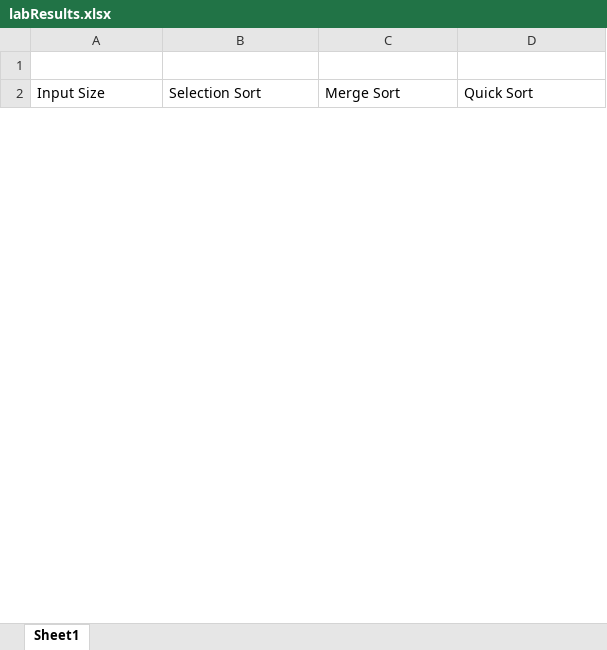
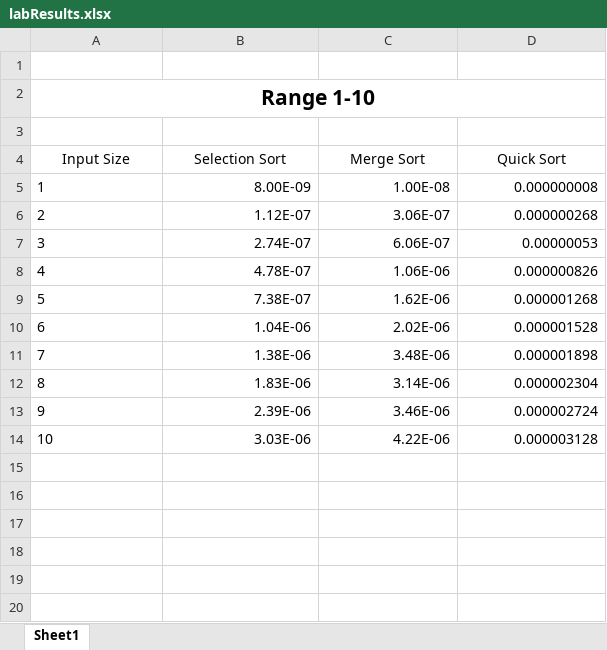
Before and after one commit to g12mcgov/SortingAnalysis, an Excel workbook: labResults.xlsx, sheet Sheet1, drawn as a sheet; only a part is shown; values as stored, in another font and other column widths than the file's, no borders; charts and pictures not drawn; addresses are those after the commit; the diff covers the shown part only; the diff names each change by its address in the sheet, - before the commit and + after, or states it on an @@ line.

```diff
--- a/labResults.xlsx (sheet Sheet1)
+++ b/labResults.xlsx (sheet Sheet1)
+row 2: Range 1-10
+row 3: (empty)
-A4:D4 alignment: left
+A4:D4 alignment: center
+row 5: 1 | 8.00E-09 | 1.00E-08 | 0.000000008
+row 6: 2 | 1.12E-07 | 3.06E-07 | 0.000000268
+row 7: 3 | 2.74E-07 | 6.06E-07 | 0.00000053
+row 8: 4 | 4.78E-07 | 1.06E-06 | 0.000000826
+row 9: 5 | 7.38E-07 | 1.62E-06 | 0.000001268
+row 10: 6 | 1.04E-06 | 2.02E-06 | 0.000001528
+row 11: 7 | 1.38E-06 | 3.48E-06 | 0.000001898
+row 12: 8 | 1.83E-06 | 3.14E-06 | 0.000002304
+row 13: 9 | 2.39E-06 | 3.46E-06 | 0.000002724
+row 14: 10 | 3.03E-06 | 4.22E-06 | 0.000003128
+row 15: (empty)
+row 16: (empty)
+row 17: (empty)
+row 18: (empty)
+row 19: (empty)
+row 20: (empty)
```
Also changed, not shown: 71 added rows, 1 edited cell, cell formats and merged cells elsewhere in this sheet, charts or pictures, lab2temp.xlsx, 9 other files.
